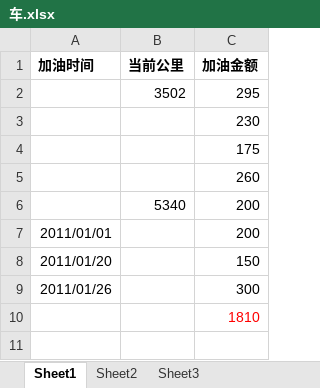
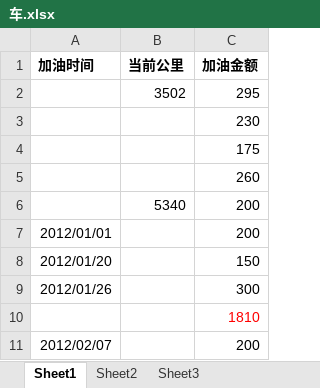
Before and after one commit to Alife/ming2882code, an Excel workbook: trunk/setpass/车.xlsx, sheet Sheet1, drawn as a sheet; values as stored, in another font and other column widths than the file's, no borders; the diff names each change by its address in the sheet, - before the commit and + after, or states it on an @@ line.

```diff
--- a/trunk/setpass/车.xlsx (sheet Sheet1)
+++ b/trunk/setpass/车.xlsx (sheet Sheet1)
-A7 (加油时间): 2011/01/01
+A7 (加油时间): 2012/01/01
-A8 (加油时间): 2011/01/20
+A8 (加油时间): 2012/01/20
-A9 (加油时间): 2011/01/26
+A9 (加油时间): 2012/01/26
+row 11: 2012/02/07 |  | 200
```
